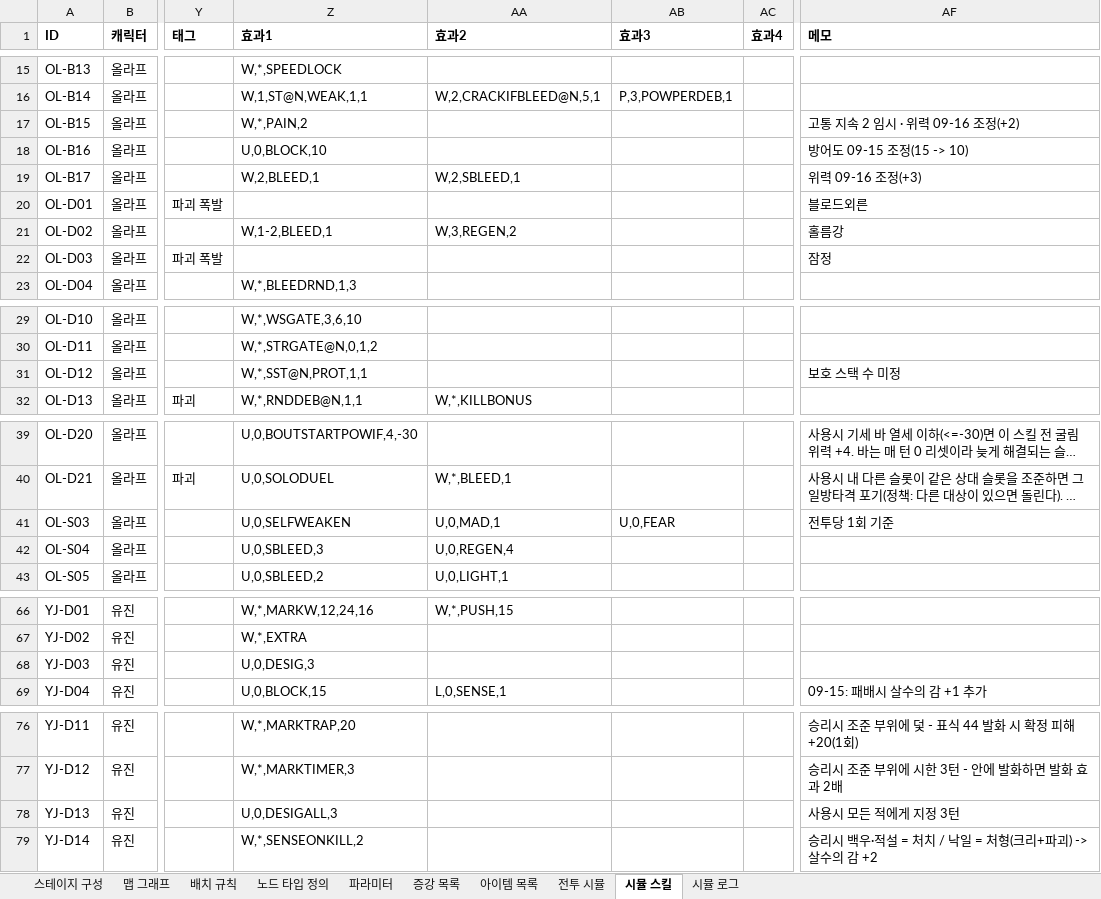
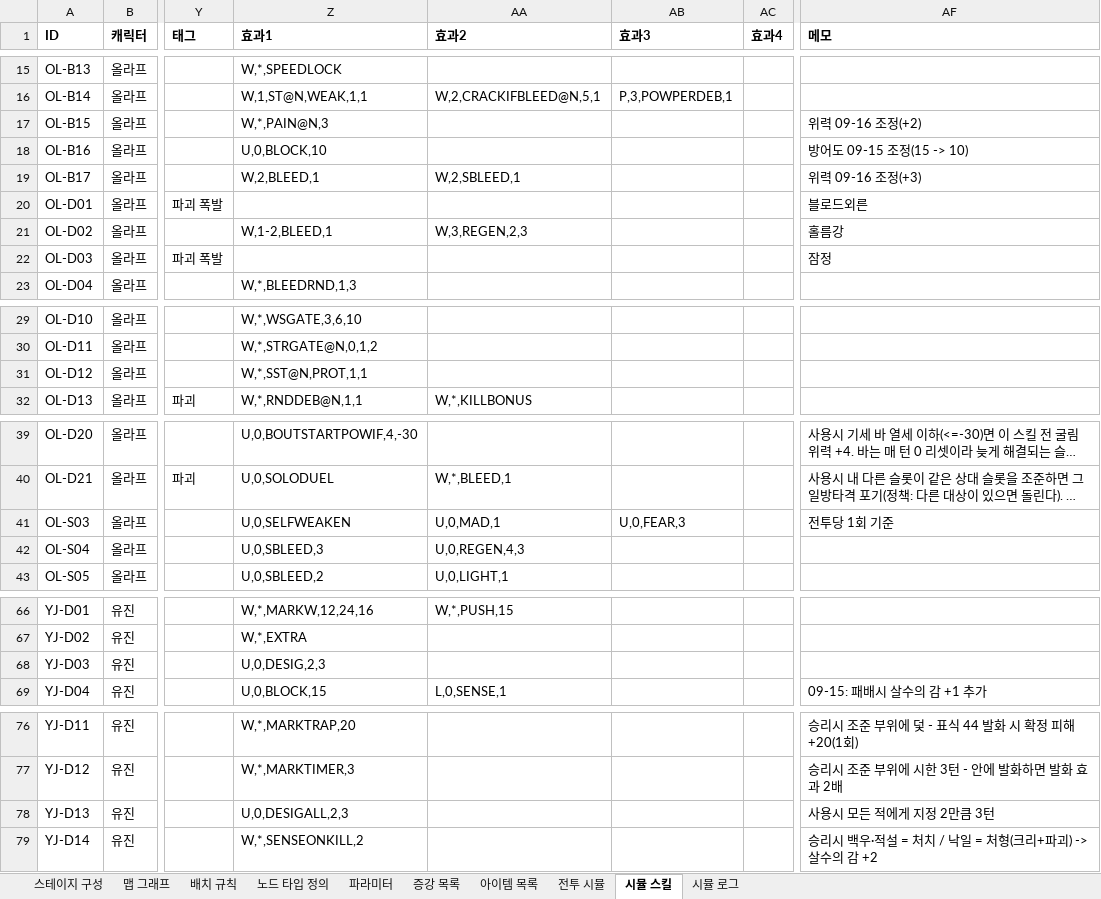
Before and after one commit to Omido-svg/Project-Abyss, an Excel workbook: Docs/스테이지 맵 기획_계산기.xlsm, sheet 시뮬 스킬, drawn as a sheet; only a part is shown, gaps mark what is left out; long unchanged cells end in …; values as stored, in another font and other column widths than the file's, no borders; the diff names each change by its address in the sheet, - before the commit and + after, or states it on an @@ line.

```diff
--- a/Docs/스테이지 맵 기획_계산기.xlsm (sheet 시뮬 스킬)
+++ b/Docs/스테이지 맵 기획_계산기.xlsm (sheet 시뮬 스킬)
-Z17 (효과1): W,*,PAIN,2
+Z17 (효과1): W,*,PAIN@N,3
-AF17 (메모): 고통 지속 2 임시 · 위력 09-16 조정(+2)
+AF17 (메모): 위력 09-16 조정(+2)
-AA21 (효과2): W,3,REGEN,2
+AA21 (효과2): W,3,REGEN,2,3
-AF31 (메모): 보호 스택 수 미정
+AF31 (메모): (empty)
-AB41 (효과3): U,0,FEAR
+AB41 (효과3): U,0,FEAR,3
-AA42 (효과2): U,0,REGEN,4
+AA42 (효과2): U,0,REGEN,4,3
-Z68 (효과1): U,0,DESIG,3
+Z68 (효과1): U,0,DESIG,2,3
-Z78 (효과1): U,0,DESIGALL,3
+Z78 (효과1): U,0,DESIGALL,2,3
-AF78 (메모): 사용시 모든 적에게 지정 3턴
+AF78 (메모): 사용시 모든 적에게 지정 2만큼 3턴
```
Also changed, not shown: 2 other files.
